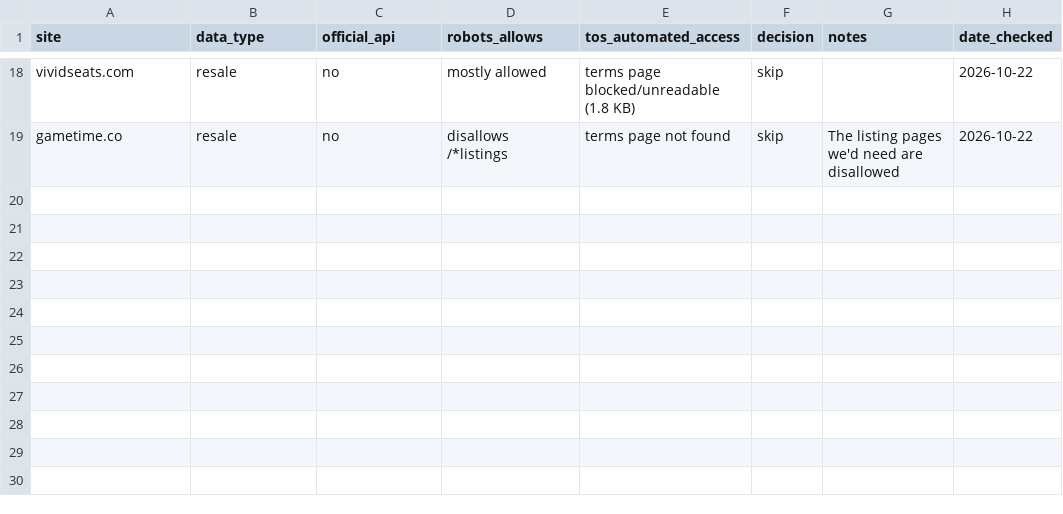
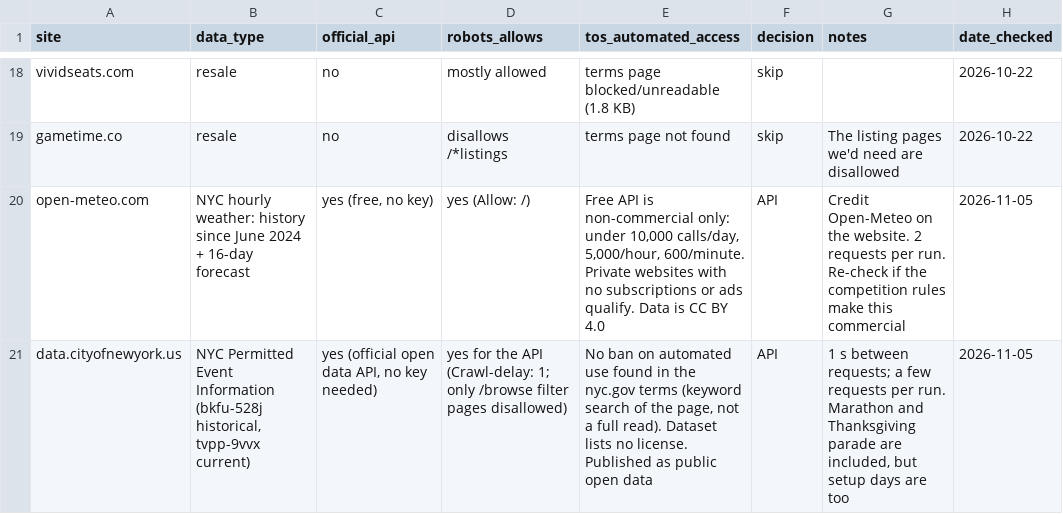
Before and after one commit to rachelchen24/broadway-rush, a CSV file: registry/sources.csv, drawn as a sheet; only a part is shown, gaps mark what is left out.

Commit message:
working out data

```diff
--- a/registry/sources.csv
+++ b/registry/sources.csv
@@ -19 +19,3 @@ vividseats.com,resale,no,mostly allowed,terms page blocked/unreadable (1.8 KB),s
 gametime.co,resale,no,disallows /*listings,terms page not found,skip,The listing pages we'd need are disallowed,2026-10-22
+open-meteo.com,NYC hourly weather: history since June 2024 + 16-day forecast,"yes (free, no key)",yes (Allow: /),"Free API is non-commercial only: under 10,000 calls/day, 5,000/hour, 600/minute. Private websites with no subscriptions or ads qualify. Data is CC BY 4.0",API,Credit Open-Meteo on the website. 2 requests per run. Re-check if the competition rules make this commercial,2026-11-05
+data.cityofnewyork.us,"NYC Permitted Event Information (bkfu-528j historical, tvpp-9vvx current)","yes (official open data API, no key needed)",yes for the API (Crawl-delay: 1; only /browse filter pages disallowed),"No ban on automated use found in the nyc.gov terms (keyword search of the page, not a full read). Dataset lists no license. Published as public open data",API,"1 s between requests; a few requests per run. Marathon and Thanksgiving parade are included, but setup days are too",2026-11-05
```
Also changed, not shown: data/processed/show_names.csv, data/processed/shows.csv, 12 other files.
